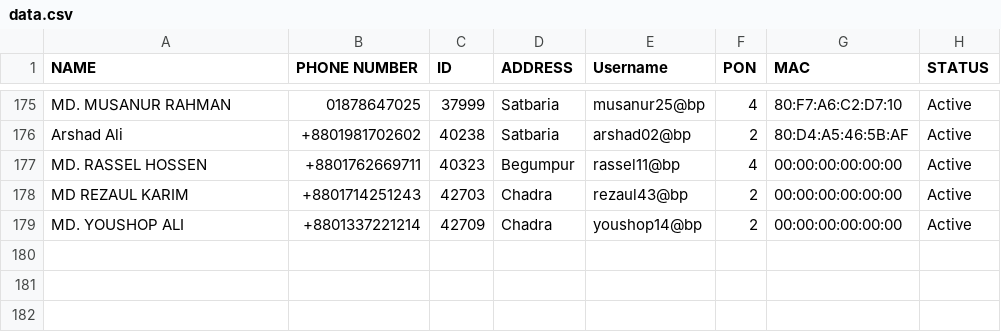
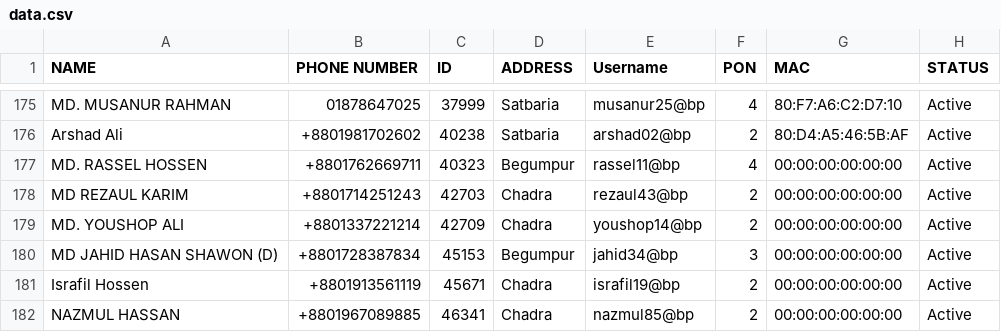
Before and after one commit to masud673/masud, a CSV file: data.csv, drawn as a sheet; only a part is shown, gaps mark what is left out.

Commit message:
data.csv

```diff
--- a/data.csv
+++ b/data.csv
@@ -179 +179,4 @@ MD REZAUL KARIM,+8801714251243,42703,Chadra,rezaul43@bp,2,00:00:00:00:00:00,Acti
 MD. YOUSHOP ALI,+8801337221214,42709,Chadra,youshop14@bp,2,00:00:00:00:00:00,Active
+MD JAHID HASAN SHAWON (D),+8801728387834,45153,Begumpur,jahid34@bp,3,00:00:00:00:00:00,Active
+Israfil Hossen,+8801913561119,45671,Chadra,israfil19@bp,2,00:00:00:00:00:00,Active
+NAZMUL HASSAN,+8801967089885,46341,Chadra,nazmul85@bp,2,00:00:00:00:00:00,Active
```
